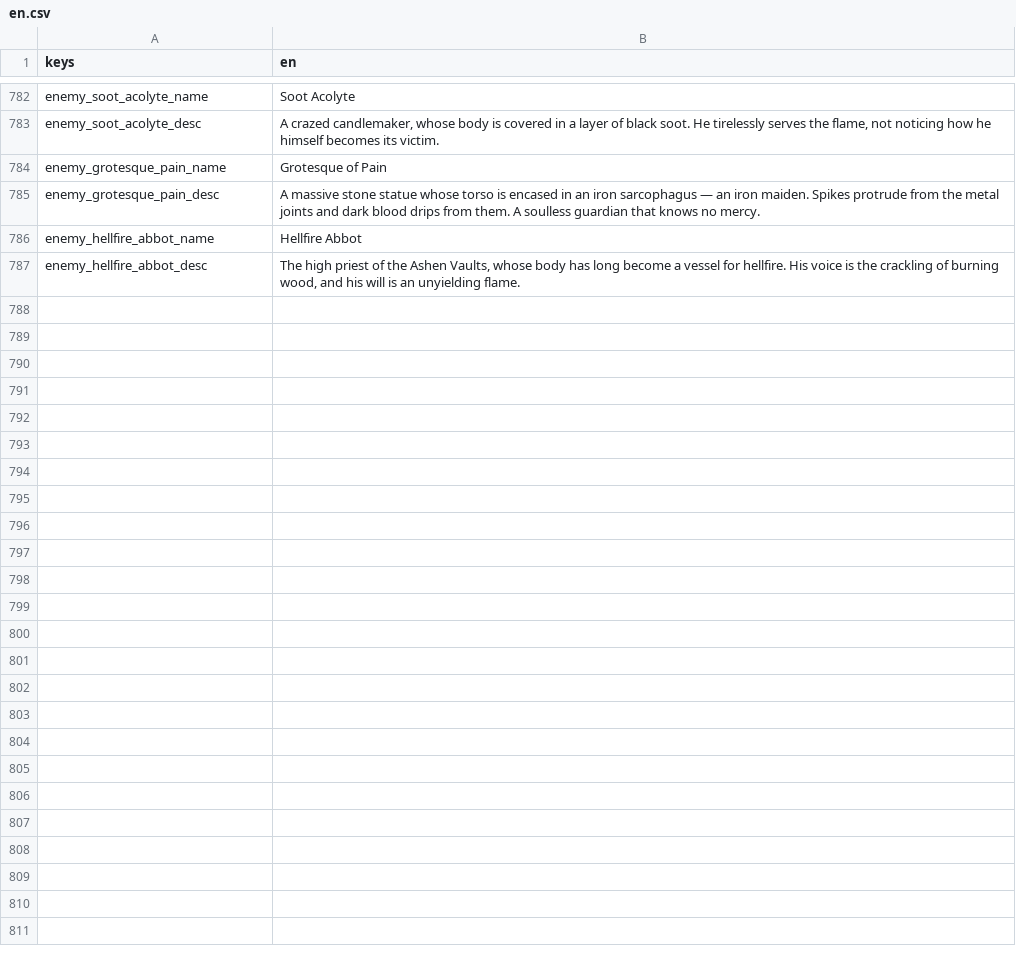
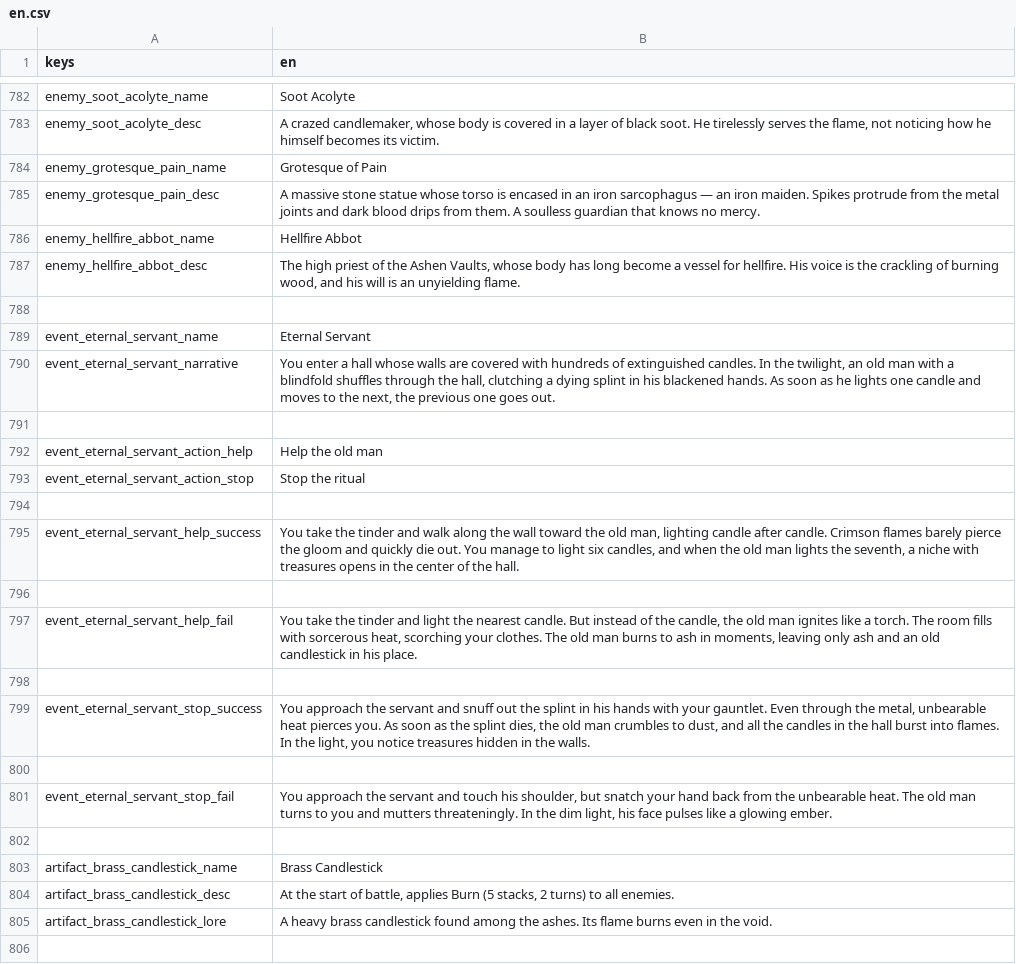
Before and after one commit to Bineev/crawler26, a CSV file: localization/en.csv, drawn as a sheet; only a part is shown, gaps mark what is left out; the diff covers the shown part only; the diff names each change by its address in the sheet, - before the commit and + after, or states it on an @@ line.

Commit message:
add events for Ashen

```diff
--- a/localization/en.csv
+++ b/localization/en.csv
+row 788: (empty)
+row 789: event_eternal_servant_name | Eternal Servant
+row 790: event_eternal_servant_narrative | You enter a hall whose walls are covered with hundreds of extinguished candles. In the twilight, an old man with a blindfold shuffles through the hall, clutching a dying splint in his blackened hands. As soon as he lights one candle and moves to the next, the previous one goes out.
+row 791: (empty)
+row 792: event_eternal_servant_action_help | Help the old man
+row 793: event_eternal_servant_action_stop | Stop the ritual
+row 794: (empty)
+row 795: event_eternal_servant_help_success | You take the tinder and walk along the wall toward the old man, lighting candle after candle. Crimson flames barely pierce the gloom and quickly die out. You manage to light six candles, and when the old man lights the seventh, a niche with treasures opens in the center of the hall.
+row 796: (empty)
+row 797: event_eternal_servant_help_fail | You take the tinder and light the nearest candle. But instead of the candle, the old man ignites like a torch. The room fills with sorcerous heat, scorching your clothes. The old man burns to ash in moments, leaving only ash and an old candlestick in his place.
+row 798: (empty)
+row 799: event_eternal_servant_stop_success | You approach the servant and snuff out the splint in his hands with your gauntlet. Even through the metal, unbearable heat pierces you. As soon as the splint dies, the old man crumbles to dust, and all the candles in the hall burst into flames. In the light, you notice treasures hidden in the walls.
+row 800: (empty)
+row 801: event_eternal_servant_stop_fail | You approach the servant and touch his shoulder, but snatch your hand back from the unbearable heat. The old man turns to you and mutters threateningly. In the dim light, his face pulses like a glowing ember.
+row 802: (empty)
+row 803: artifact_brass_candlestick_name | Brass Candlestick
+row 804: artifact_brass_candlestick_desc | At the start of battle, applies Burn (5 stacks, 2 turns) to all enemies.
+row 805: artifact_brass_candlestick_lore | A heavy brass candlestick found among the ashes. Its flame burns even in the void.
+row 806: (empty)
```
Also changed, not shown: 28 added rows elsewhere in this file, 19 other files.
